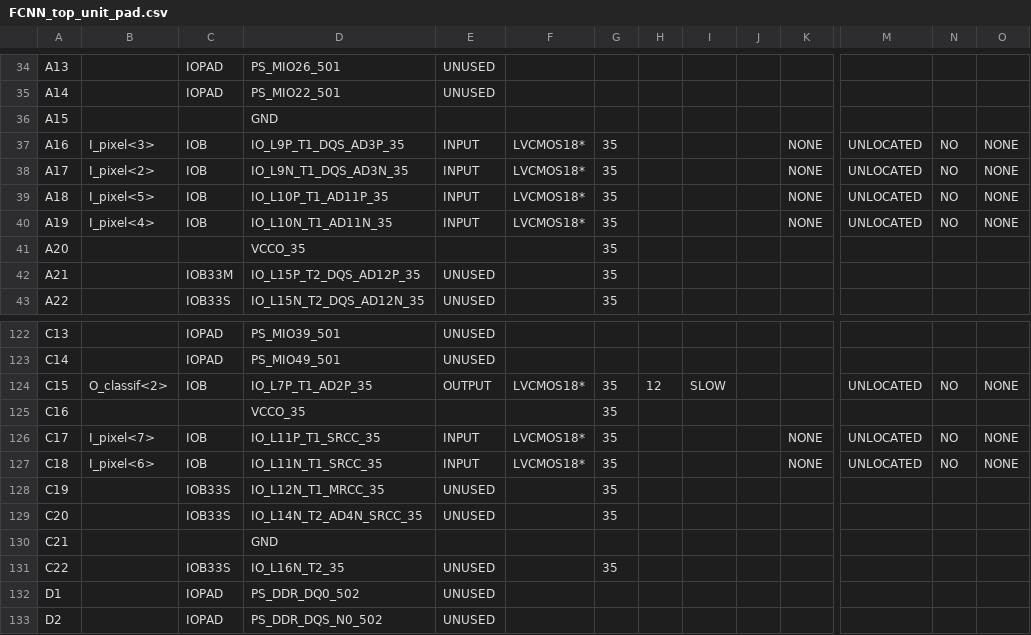
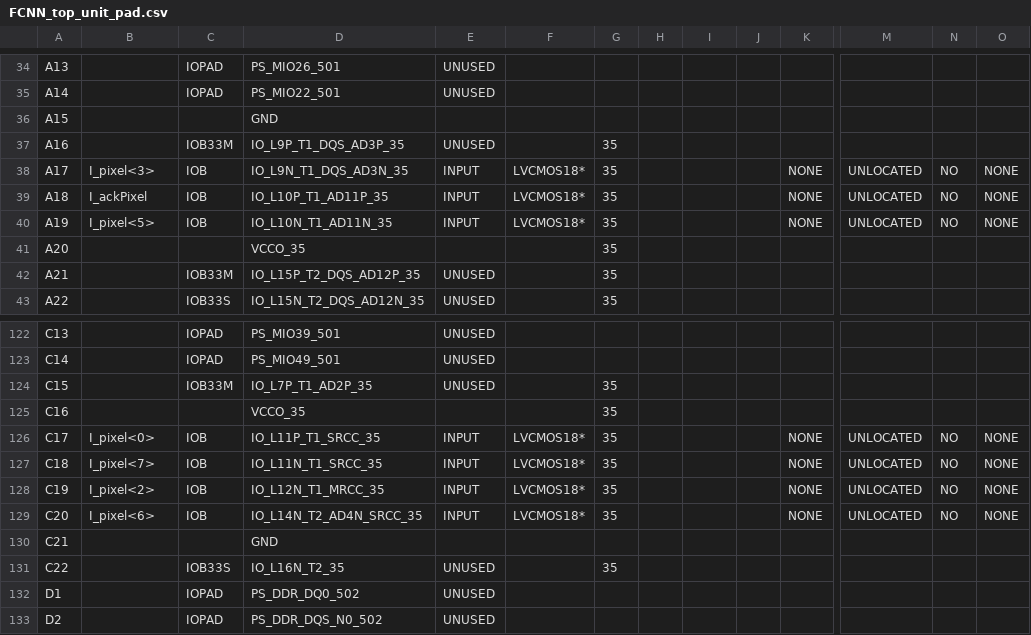
Before and after one commit to dimtion/MNIST-FPGA, a CSV file: VHDL/ML/FCNN_top_unit_pad.csv, drawn as a sheet; only a part is shown, gaps mark what is left out; the diff covers the shown part only; the diff names each change by its address in the sheet, - before the commit and + after, or states it on an @@ line.

```diff
--- a/VHDL/ML/FCNN_top_unit_pad.csv
+++ b/VHDL/ML/FCNN_top_unit_pad.csv
-B37: I_pixel<3>
+B37: (empty)
-C37: IOB
+C37: IOB33M
-E37: INPUT
+E37: UNUSED
-F37: LVCMOS18*
+F37: (empty)
-K37: NONE
+K37: (empty)
-M37: UNLOCATED
+M37: (empty)
-N37: NO
+N37: (empty)
-O37: NONE
+O37: (empty)
-B38: I_pixel<2>
+B38: I_pixel<3>
-B39: I_pixel<5>
+B39: I_ackPixel
-B40: I_pixel<4>
+B40: I_pixel<5>
-B124: O_classif<2>
+B124: (empty)
-C124: IOB
+C124: IOB33M
-E124: OUTPUT
+E124: UNUSED
-F124: LVCMOS18*
+F124: (empty)
-H124: 12
+H124: (empty)
-I124: SLOW
+I124: (empty)
-M124: UNLOCATED
+M124: (empty)
-N124: NO
+N124: (empty)
-O124: NONE
+O124: (empty)
-B126: I_pixel<7>
+B126: I_pixel<0>
-B127: I_pixel<6>
+B127: I_pixel<7>
-B128: (empty)
+B128: I_pixel<2>
-C128:C129: IOB33S
+C128:C129: IOB
-E128:E129: UNUSED
+E128:E129: INPUT
-F128:F129: (empty)
+F128:F129: LVCMOS18*
-K128:K129: (empty)
+K128:K129: NONE
-M128:M129: (empty)
+M128:M129: UNLOCATED
-N128:N129: (empty)
+N128:N129: NO
-O128:O129: (empty)
+O128:O129: NONE
-B129: (empty)
+B129: I_pixel<6>
```
Also changed, not shown: 96 edited cells elsewhere in this file, 53 other files.
